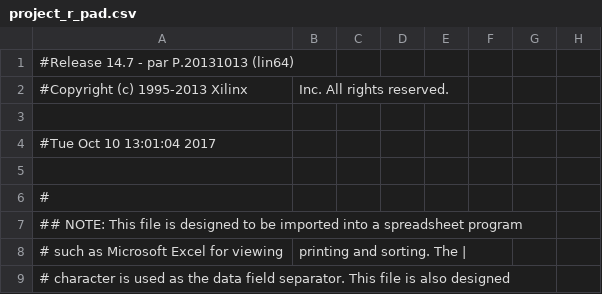
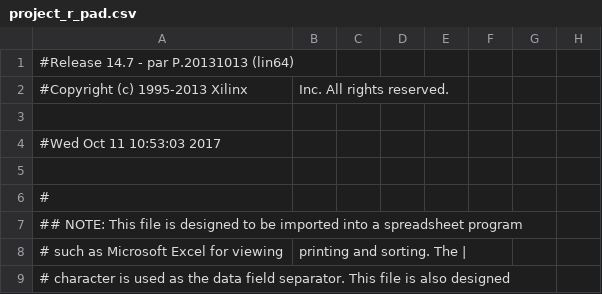
Before and after one commit to Fabeltranm/FPGA-Game-D1, a CSV file: HW/RTL/06PCM-AUDIO-MICROFONO/Version_01/02 verilog/Microfono/build/project_r_pad.csv, drawn as a sheet; only a part is shown; the diff names each change by its address in the sheet, - before the commit and + after, or states it on an @@ line.

```diff
--- a/HW/RTL/06PCM-AUDIO-MICROFONO/Version_01/02 verilog/Microfono/build/project_r_pad.csv
+++ b/HW/RTL/06PCM-AUDIO-MICROFONO/Version_01/02 verilog/Microfono/build/project_r_pad.csv
-A4: #Tue Oct 10 13:01:04 2017
+A4: #Wed Oct 11 10:53:03 2017
```
Also changed, not shown: 34 other files.
